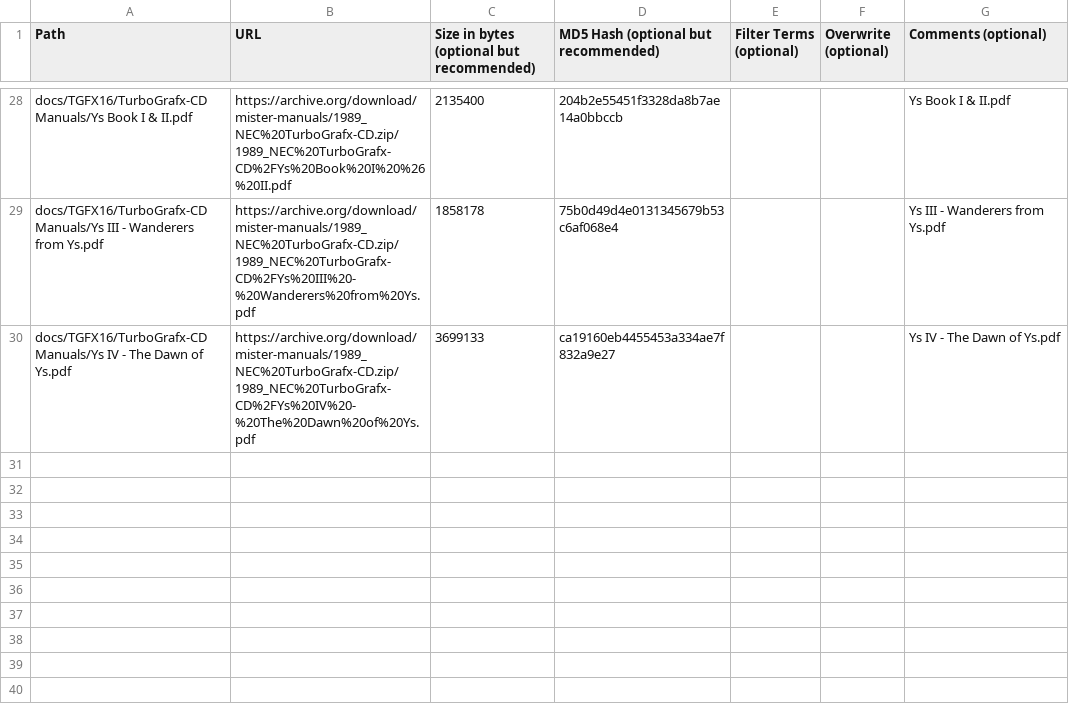
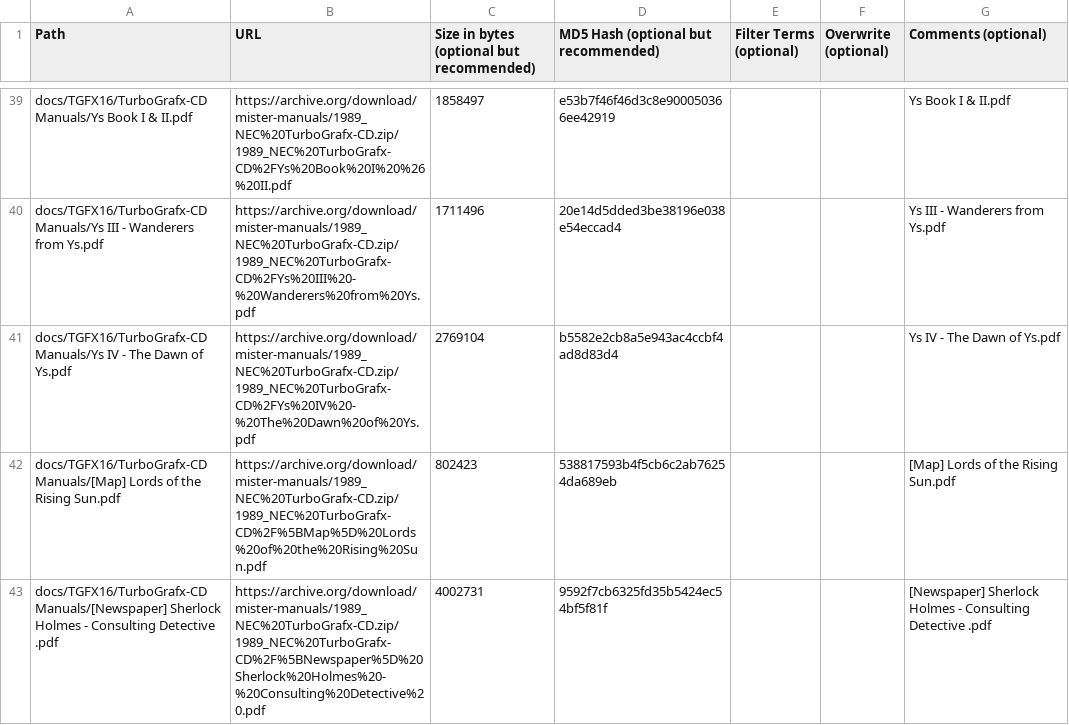
Before and after one commit to ajgowans/manualsdb-turbografxcd, a CSV file: external_files.csv, drawn as a sheet; only a part is shown, gaps mark what is left out; addresses are those after the commit; the diff covers the shown part only; the diff names each change by its address in the sheet, - before the commit and + after, or states it on an @@ line.

```diff
--- a/external_files.csv
+++ b/external_files.csv
-C39: 2135400
+C39: 1858497
-D39: 204b2e55451f3328da8b7ae14a0bbccb
+D39: e53b7f46f46d3c8e900050366ee42919
-C40: 1858178
+C40: 1711496
-D40: 75b0d49d4e0131345679b53c6af068e4
+D40: 20e14d5dded3be38196e038e54eccad4
-C41: 3699133
+C41: 2769104
-D41: ca19160eb4455453a334ae7f832a9e27
+D41: b5582e2cb8a5e943ac4ccbf4ad8d83d4
+row 42: docs/TGFX16/TurboGrafx-CD Manuals/[Map] Lords of the Rising Sun.pdf | https://archive.org/download/mister-manuals/1989_NEC%20TurboGrafx-CD.zip/1989_NEC%20TurboGrafx-CD%2F%5BMap%5D%20Lords%20of%20the%20Rising%20Sun.pdf | 802423 | 538817593b4f5cb6c2ab76254da689eb |  |  | [Map] Lords of the Rising Sun.pdf
+row 43: docs/TGFX16/TurboGrafx-CD Manuals/[Newspaper] Sherlock Holmes - Consulting Detective .pdf | https://archive.org/download/mister-manuals/1989_NEC%20TurboGrafx-CD.zip/1989_NEC%20TurboGrafx-CD%2F%5BNewspaper%5D%20Sherlock%20Holmes%20-%20Consulting%20Detective%20.pdf | 4002731 | 9592f7cb6325fd35b5424ec54bf5f81f |  |  | [Newspaper] Sherlock Holmes - Consulting Detective .pdf
```
Also changed, not shown: 14 added rows, 3 removed rows and 46 edited cells elsewhere in this file.
